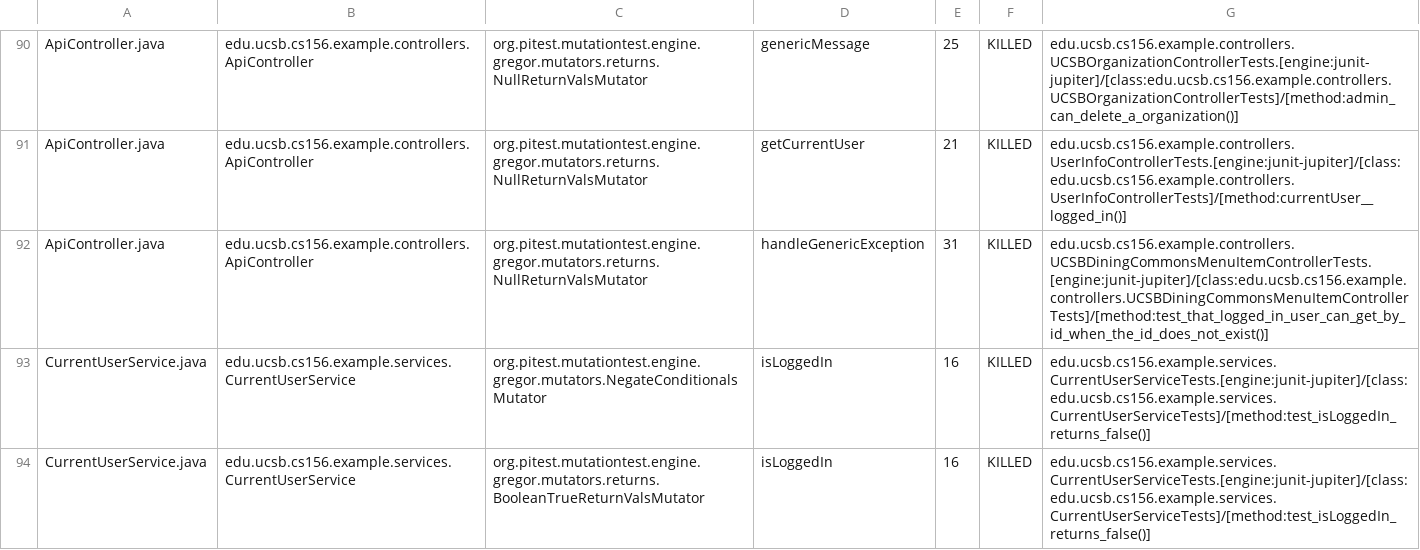
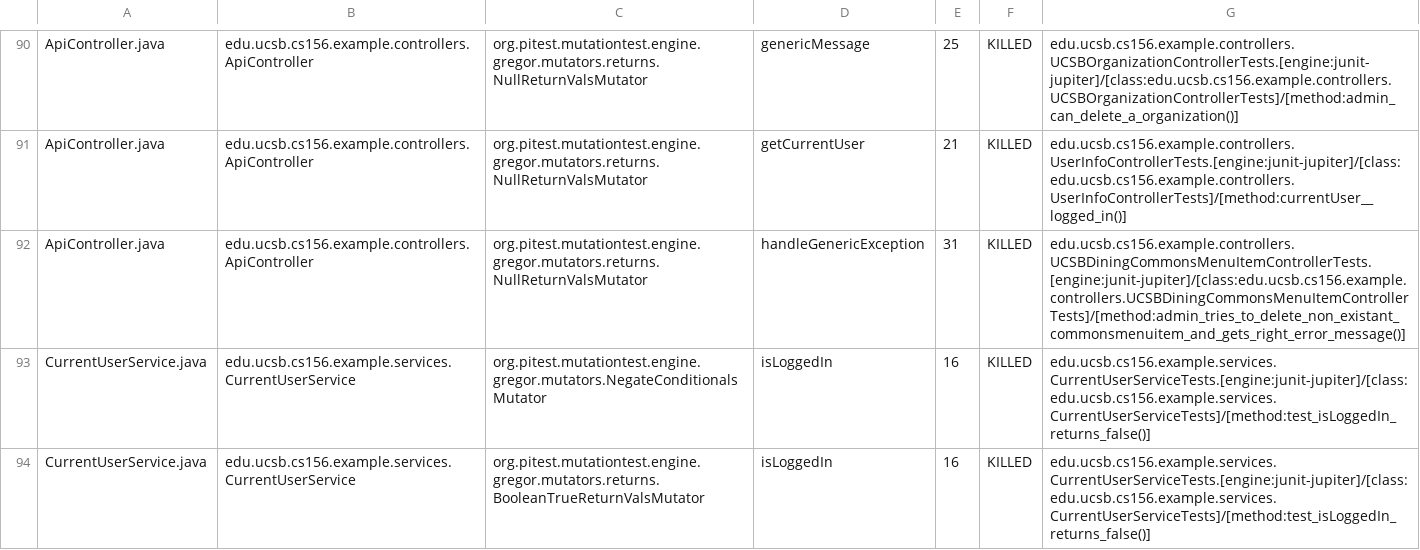
Before and after one commit to ucsb-cs156-m23/team02-m23-10am-1, a CSV file: pitest/mutations.csv, drawn as a sheet; only a part is shown, gaps mark what is left out.

Commit message:
Deploying to gh-pages from @ ucsb-cs156-m23/team02-m23-10am-1@502a177603b15252f4b68be4334c1ae957d3a482 🚀

```diff
--- a/pitest/mutations.csv
+++ b/pitest/mutations.csv
@@ -91,3 +91,3 @@ ApiController.java,edu.ucsb.cs156.example.controllers.ApiController,org.pitest.m
 ApiController.java,edu.ucsb.cs156.example.controllers.ApiController,org.pitest.mutationtest.engine.gregor.mutators.returns.NullReturnValsMutator,getCurrentUser,21,KILLED,edu.ucsb.cs156.example.controllers.UserInfoControllerTests.[engine:junit-jupiter]/[class:edu.ucsb.cs156.example.controllers.UserInfoControllerTests]/[method:currentUser__logged_in()]
-ApiController.java,edu.ucsb.cs156.example.controllers.ApiController,org.pitest.mutationtest.engine.gregor.mutators.returns.NullReturnValsMutator,handleGenericException,31,KILLED,edu.ucsb.cs156.example.controllers.UCSBDiningCommonsMenuItemControllerTests.[engine:junit-jupiter]/[class:edu.ucsb.cs156.example.controllers.UCSBDiningCommonsMenuItemControllerTests]/[method:test_that_logged_in_user_can_get_by_id_when_the_id_does_not_exist()]
+ApiController.java,edu.ucsb.cs156.example.controllers.ApiController,org.pitest.mutationtest.engine.gregor.mutators.returns.NullReturnValsMutator,handleGenericException,31,KILLED,edu.ucsb.cs156.example.controllers.UCSBDiningCommonsMenuItemControllerTests.[engine:junit-jupiter]/[class:edu.ucsb.cs156.example.controllers.UCSBDiningCommonsMenuItemControllerTests]/[method:admin_tries_to_delete_non_existant_commonsmenuitem_and_gets_right_error_message()]
 CurrentUserService.java,edu.ucsb.cs156.example.services.CurrentUserService,org.pitest.mutationtest.engine.gregor.mutators.NegateConditionalsMutator,isLoggedIn,16,KILLED,edu.ucsb.cs156.example.services.CurrentUserServiceTests.[engine:junit-jupiter]/[class:edu.ucsb.cs156.example.services.CurrentUserServiceTests]/[method:test_isLoggedIn_returns_false()]
```
Also changed, not shown: 14 other files.
